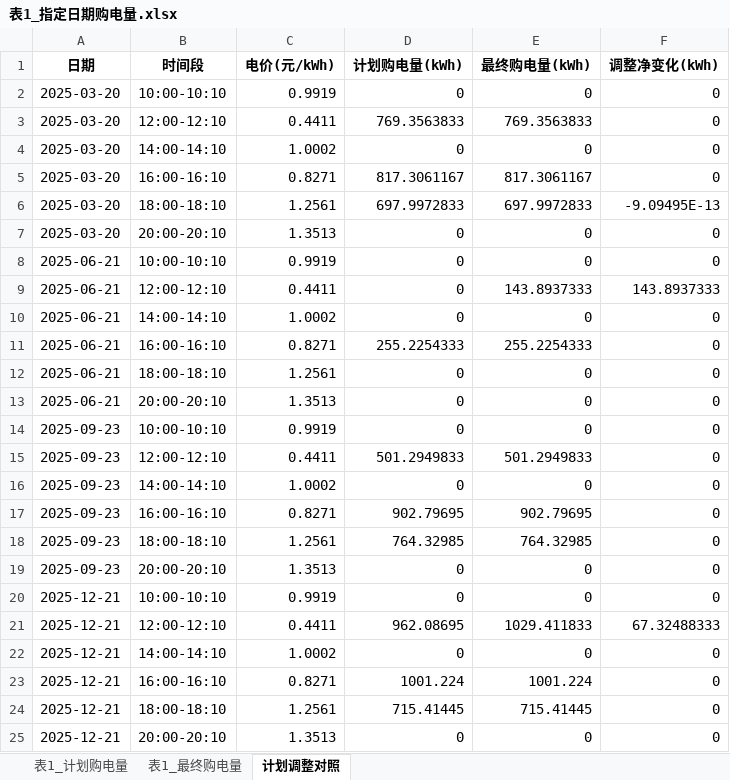
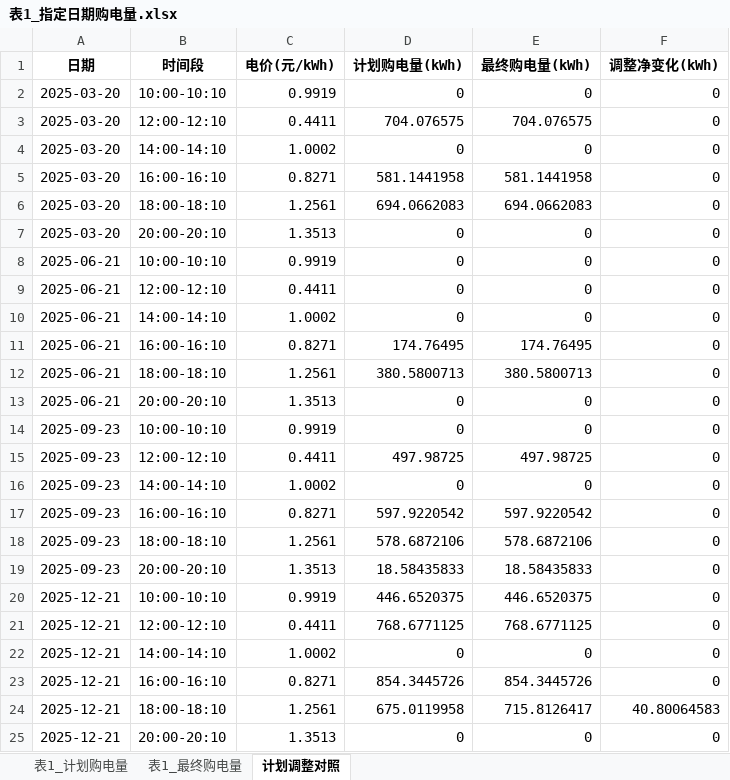
Before and after one commit to flyingpig-text/2026, an Excel workbook: 问题三/results/表1_指定日期购电量.xlsx, sheet 计划调整对照, drawn as a sheet; values as stored, in another font and other column widths than the file's, no borders; the diff names each change by its address in the sheet, - before the commit and + after, or states it on an @@ line.

```diff
--- a/问题三/results/表1_指定日期购电量.xlsx (sheet 计划调整对照)
+++ b/问题三/results/表1_指定日期购电量.xlsx (sheet 计划调整对照)
-D3 (计划购电量(kWh)): 769.3563833
+D3 (计划购电量(kWh)): 704.076575
-E3 (最终购电量(kWh)): 769.3563833
+E3 (最终购电量(kWh)): 704.076575
-D5 (计划购电量(kWh)): 817.3061167
+D5 (计划购电量(kWh)): 581.1441958
-E5 (最终购电量(kWh)): 817.3061167
+E5 (最终购电量(kWh)): 581.1441958
-D6 (计划购电量(kWh)): 697.9972833
+D6 (计划购电量(kWh)): 694.0662083
-E6 (最终购电量(kWh)): 697.9972833
+E6 (最终购电量(kWh)): 694.0662083
-F6 (调整净变化(kWh)): -9.09495E-13
+F6 (调整净变化(kWh)): 0
-E9 (最终购电量(kWh)): 143.8937333
+E9 (最终购电量(kWh)): 0
-F9 (调整净变化(kWh)): 143.8937333
+F9 (调整净变化(kWh)): 0
-D11 (计划购电量(kWh)): 255.2254333
+D11 (计划购电量(kWh)): 174.76495
-E11 (最终购电量(kWh)): 255.2254333
+E11 (最终购电量(kWh)): 174.76495
-D12 (计划购电量(kWh)): 0
+D12 (计划购电量(kWh)): 380.5800713
-E12 (最终购电量(kWh)): 0
+E12 (最终购电量(kWh)): 380.5800713
-D15 (计划购电量(kWh)): 501.2949833
+D15 (计划购电量(kWh)): 497.98725
-E15 (最终购电量(kWh)): 501.2949833
+E15 (最终购电量(kWh)): 497.98725
-D17 (计划购电量(kWh)): 902.79695
+D17 (计划购电量(kWh)): 597.9220542
-E17 (最终购电量(kWh)): 902.79695
+E17 (最终购电量(kWh)): 597.9220542
-D18 (计划购电量(kWh)): 764.32985
+D18 (计划购电量(kWh)): 578.6872106
-E18 (最终购电量(kWh)): 764.32985
+E18 (最终购电量(kWh)): 578.6872106
-D19 (计划购电量(kWh)): 0
+D19 (计划购电量(kWh)): 18.58435833
-E19 (最终购电量(kWh)): 0
+E19 (最终购电量(kWh)): 18.58435833
-D20 (计划购电量(kWh)): 0
+D20 (计划购电量(kWh)): 446.6520375
-E20 (最终购电量(kWh)): 0
+E20 (最终购电量(kWh)): 446.6520375
-D21 (计划购电量(kWh)): 962.08695
+D21 (计划购电量(kWh)): 768.6771125
-E21 (最终购电量(kWh)): 1029.411833
+E21 (最终购电量(kWh)): 768.6771125
-F21 (调整净变化(kWh)): 67.32488333
+F21 (调整净变化(kWh)): 0
-D23 (计划购电量(kWh)): 1001.224
+D23 (计划购电量(kWh)): 854.3445726
-E23 (最终购电量(kWh)): 1001.224
+E23 (最终购电量(kWh)): 854.3445726
-D24 (计划购电量(kWh)): 715.41445
+D24 (计划购电量(kWh)): 675.0119958
-E24 (最终购电量(kWh)): 715.41445
+E24 (最终购电量(kWh)): 715.8126417
-F24 (调整净变化(kWh)): 0
+F24 (调整净变化(kWh)): 40.80064583
```
Also changed, not shown: sheet 表1_最终购电量, sheet 表1_计划购电量, 问题三/results/result3.xlsx, 问题三/results/指定日期结果.xlsx, 39 other files.
